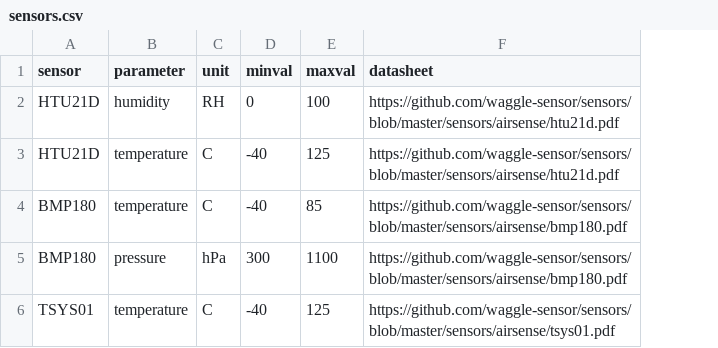
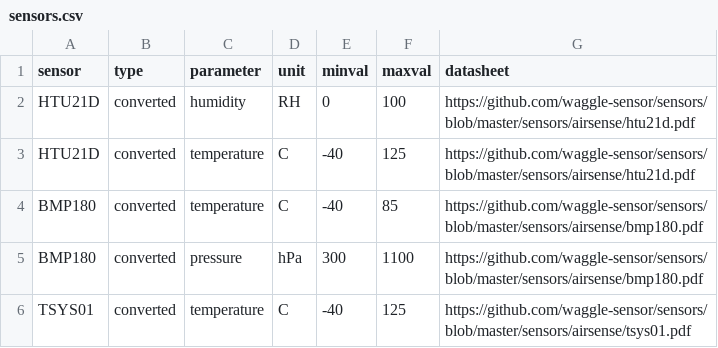
Before and after one commit to waggle-sensor/beehive-server, a CSV file: publishing-tools/projects/AoT Chicago/sensors.csv, drawn as a sheet; the diff names each change by its address in the sheet, - before the commit and + after, or states it on an @@ line.

Commit message:
Update sensors.csv

```diff
--- a/publishing-tools/projects/AoT Chicago/sensors.csv
+++ b/publishing-tools/projects/AoT Chicago/sensors.csv
+column B (type), rows 2-6: all converted
```
